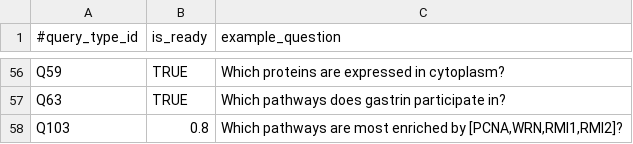
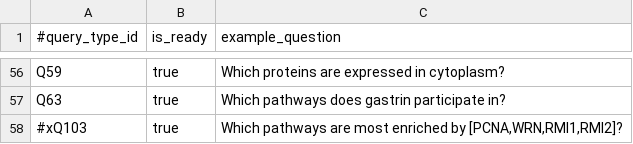
Before and after one commit to RTXteam/RTX, a TSV file: code/reasoningtool/QuestionAnswering/QuestionExamples.tsv, drawn as a sheet; only a part is shown, gaps mark what is left out; the diff covers the shown part only; the diff names each change by its address in the sheet, - before the commit and + after, or states it on an @@ line.

```diff
--- a/code/reasoningtool/QuestionAnswering/QuestionExamples.tsv
+++ b/code/reasoningtool/QuestionAnswering/QuestionExamples.tsv
-B56:B57 (is_ready): TRUE
+B56:B57 (is_ready): true
-A58 (#query_type_id): Q103
+A58 (#query_type_id): #xQ103
-B58 (is_ready): 0.8
+B58 (is_ready): true
```
Also changed, not shown: 64 edited cells elsewhere in this file.
